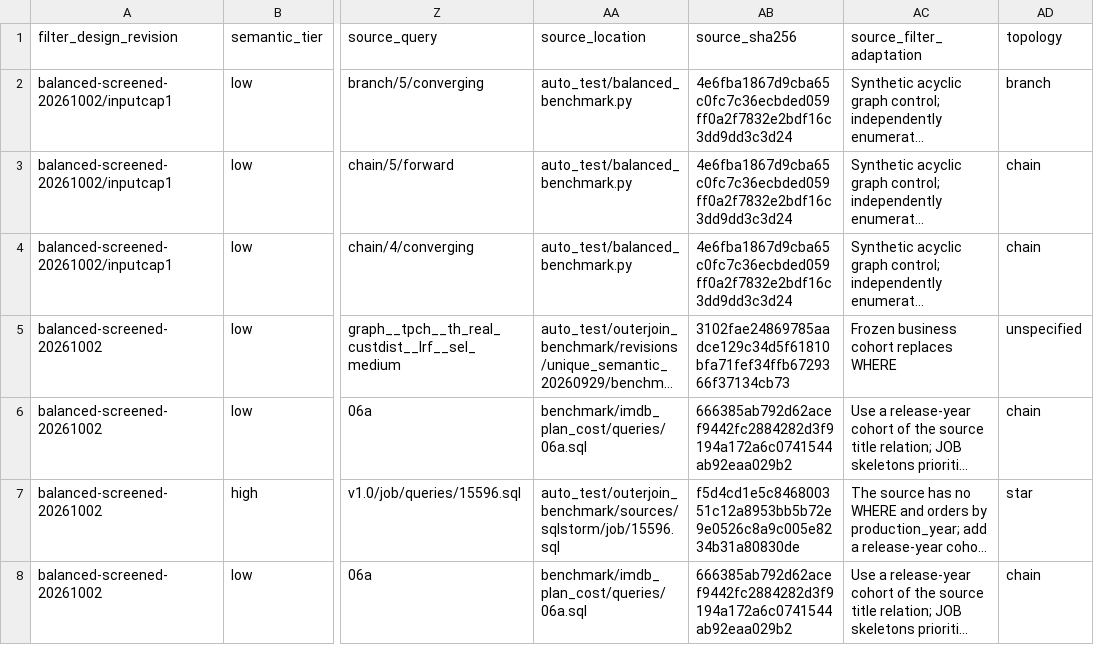
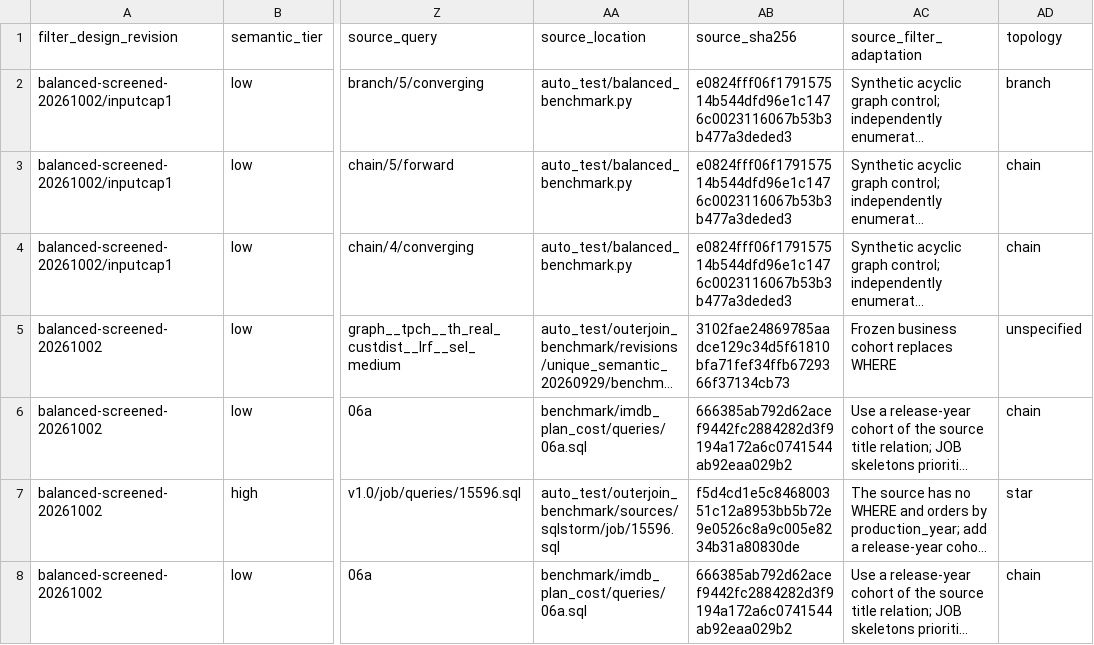
Before and after one commit to ChampionNan/DuckOuterYan, a CSV file: auto_test/outerjoin_benchmark/benchmark/speedup_excluded.csv, drawn as a sheet; only a part is shown, gaps mark what is left out; long unchanged cells end in …; the diff names each change by its address in the sheet, - before the commit and + after, or states it on an @@ line.

```diff
--- a/auto_test/outerjoin_benchmark/benchmark/speedup_excluded.csv
+++ b/auto_test/outerjoin_benchmark/benchmark/speedup_excluded.csv
-AB2:AB4 (source_sha256): 4e6fba1867d9cba65c0fc7c36ecbded059ff0a2f7832e2bdf16c3dd9dd3c3d24
+AB2:AB4 (source_sha256): e0824fff06f179157514b544dfd96e1c1476c0023116067b53b3b477a3deded3
```
Also changed, not shown: auto_test/outerjoin_benchmark/benchmark/manifest.csv, 35 other files.
